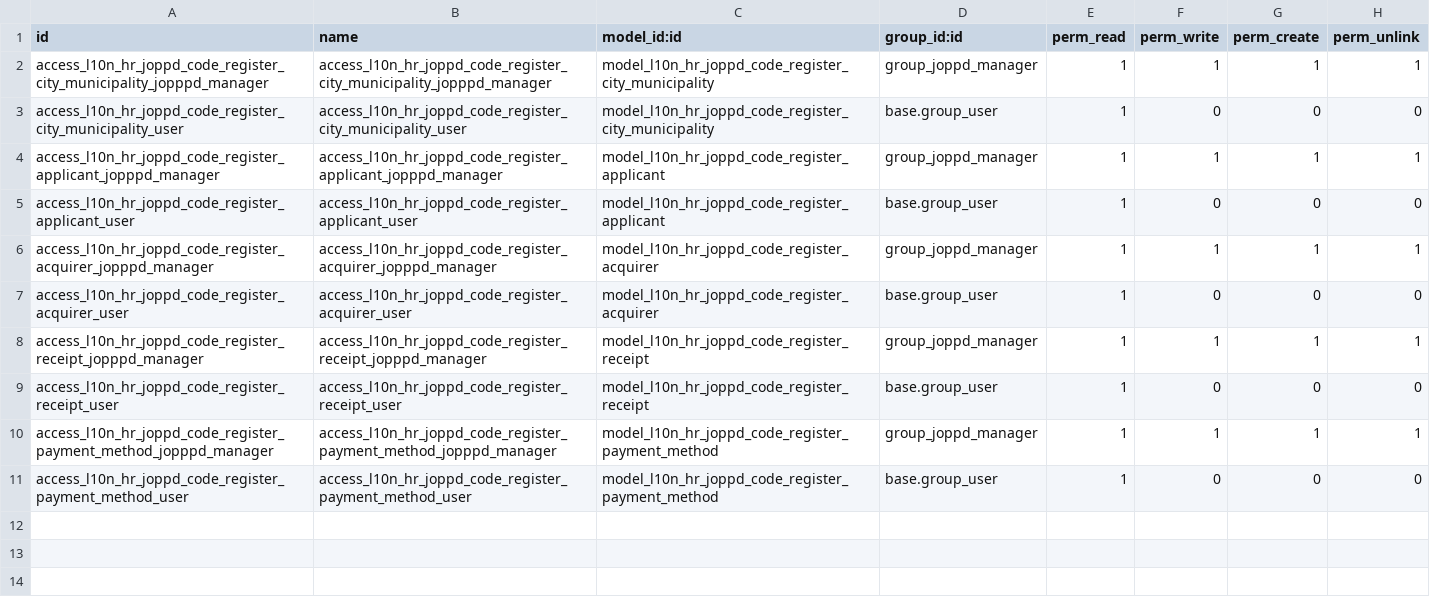
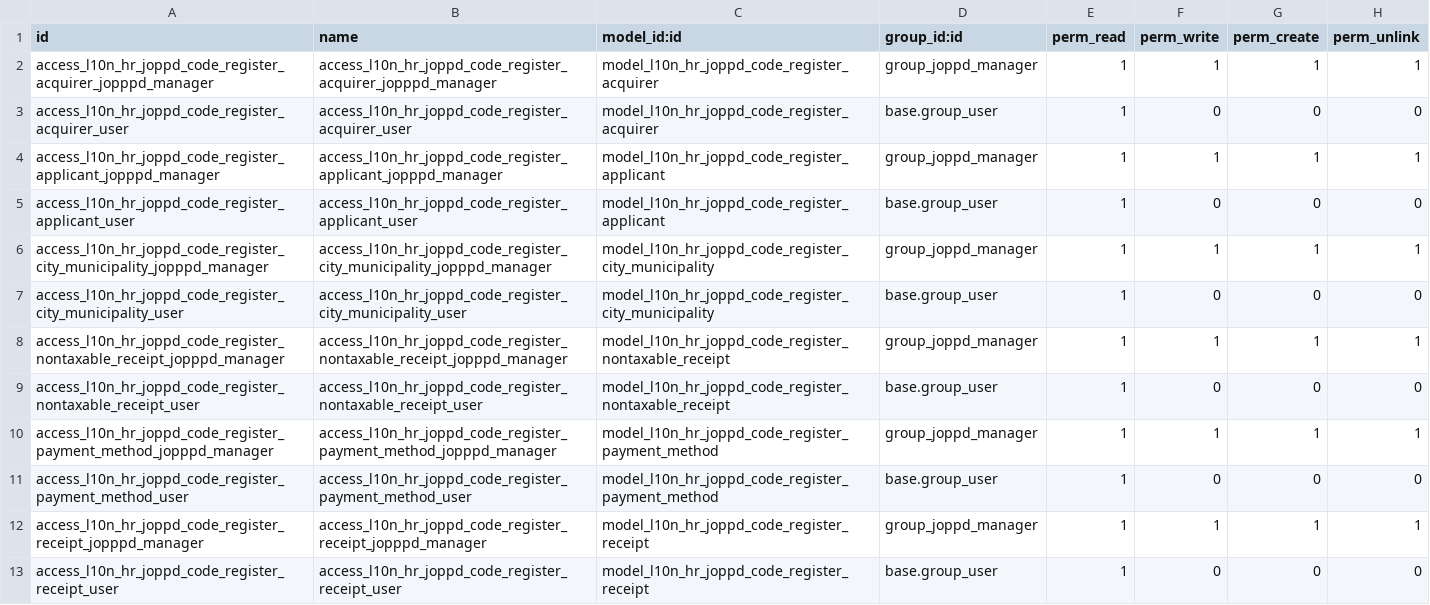
Before and after one commit to ecodica/l10n-hr, a CSV file: l10n_hr_joppd_base/security/ir.model.access.csv, drawn as a sheet.

Commit message:
[10012345;Ecodica;FIX] l10n_hr_joppd_base: missing security access for nontaxable receipt model.

```diff
--- a/l10n_hr_joppd_base/security/ir.model.access.csv
+++ b/l10n_hr_joppd_base/security/ir.model.access.csv
@@ -1,11 +1,13 @@
 id,name,model_id:id,group_id:id,perm_read,perm_write,perm_create,perm_unlink
+access_l10n_hr_joppd_code_register_acquirer_jopppd_manager,access_l10n_hr_joppd_code_register_acquirer_jopppd_manager,model_l10n_hr_joppd_code_register_acquirer,group_joppd_manager,1,1,1,1
+access_l10n_hr_joppd_code_register_acquirer_user,access_l10n_hr_joppd_code_register_acquirer_user,model_l10n_hr_joppd_code_register_acquirer,base.group_user,1,0,0,0
+access_l10n_hr_joppd_code_register_applicant_jopppd_manager,access_l10n_hr_joppd_code_register_applicant_jopppd_manager,model_l10n_hr_joppd_code_register_applicant,group_joppd_manager,1,1,1,1
+access_l10n_hr_joppd_code_register_applicant_user,access_l10n_hr_joppd_code_register_applicant_user,model_l10n_hr_joppd_code_register_applicant,base.group_user,1,0,0,0
 access_l10n_hr_joppd_code_register_city_municipality_jopppd_manager,access_l10n_hr_joppd_code_register_city_municipality_jopppd_manager,model_l10n_hr_joppd_code_register_city_municipality,group_joppd_manager,1,1,1,1
 access_l10n_hr_joppd_code_register_city_municipality_user,access_l10n_hr_joppd_code_register_city_municipality_user,model_l10n_hr_joppd_code_register_city_municipality,base.group_user,1,0,0,0
-access_l10n_hr_joppd_code_register_applicant_jopppd_manager,access_l10n_hr_joppd_code_register_applicant_jopppd_manager,model_l10n_hr_joppd_code_register_applicant,group_joppd_manager,1,1,1,1
-access_l10n_hr_joppd_code_register_applicant_user,access_l10n_hr_joppd_code_register_applicant_user,model_l10n_hr_joppd_code_register_applicant,base.group_user,1,0,0,0
-access_l10n_hr_joppd_code_register_acquirer_jopppd_manager,access_l10n_hr_joppd_code_register_acquirer_jopppd_manager,model_l10n_hr_joppd_code_register_acquirer,group_joppd_manager,1,1,1,1
-access_l10n_hr_joppd_code_register_acquirer_user,access_l10n_hr_joppd_code_register_acquirer_user,model_l10n_hr_joppd_code_register_acquirer,base.group_user,1,0,0,0
+access_l10n_hr_joppd_code_register_nontaxable_receipt_jopppd_manager,access_l10n_hr_joppd_code_register_nontaxable_receipt_jopppd_manager,model_l10n_hr_joppd_code_register_nontaxable_receipt,group_joppd_manager,1,1,1,1
+access_l10n_hr_joppd_code_register_nontaxable_receipt_user,access_l10n_hr_joppd_code_register_nontaxable_receipt_user,model_l10n_hr_joppd_code_register_nontaxable_receipt,base.group_user,1,0,0,0
+access_l10n_hr_joppd_code_register_payment_method_jopppd_manager,access_l10n_hr_joppd_code_register_payment_method_jopppd_manager,model_l10n_hr_joppd_code_register_payment_method,group_joppd_manager,1,1,1,1
+access_l10n_hr_joppd_code_register_payment_method_user,access_l10n_hr_joppd_code_register_payment_method_user,model_l10n_hr_joppd_code_register_payment_method,base.group_user,1,0,0,0
 access_l10n_hr_joppd_code_register_receipt_jopppd_manager,access_l10n_hr_joppd_code_register_receipt_jopppd_manager,model_l10n_hr_joppd_code_register_receipt,group_joppd_manager,1,1,1,1
 access_l10n_hr_joppd_code_register_receipt_user,access_l10n_hr_joppd_code_register_receipt_user,model_l10n_hr_joppd_code_register_receipt,base.group_user,1,0,0,0
-access_l10n_hr_joppd_code_register_payment_method_jopppd_manager,access_l10n_hr_joppd_code_register_payment_method_jopppd_manager,model_l10n_hr_joppd_code_register_payment_method,group_joppd_manager,1,1,1,1
-access_l10n_hr_joppd_code_register_payment_method_user,access_l10n_hr_joppd_code_register_payment_method_user,model_l10n_hr_joppd_code_register_payment_method,base.group_user,1,0,0,0
```
